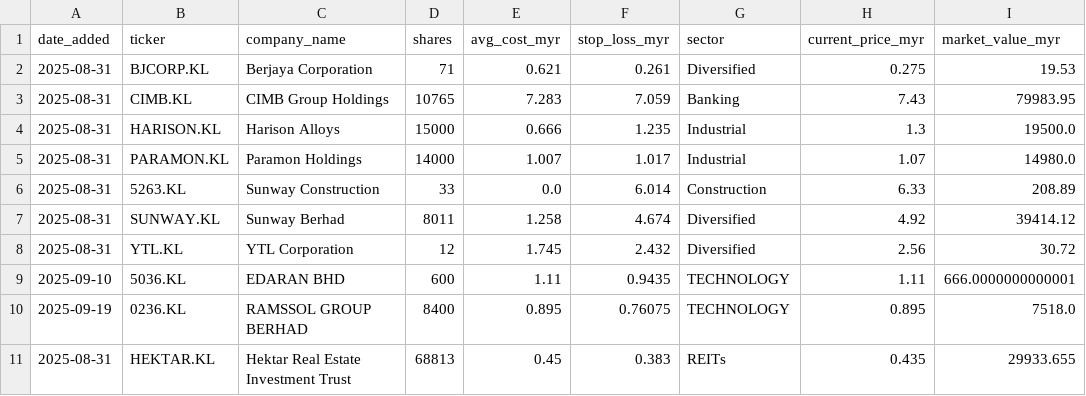
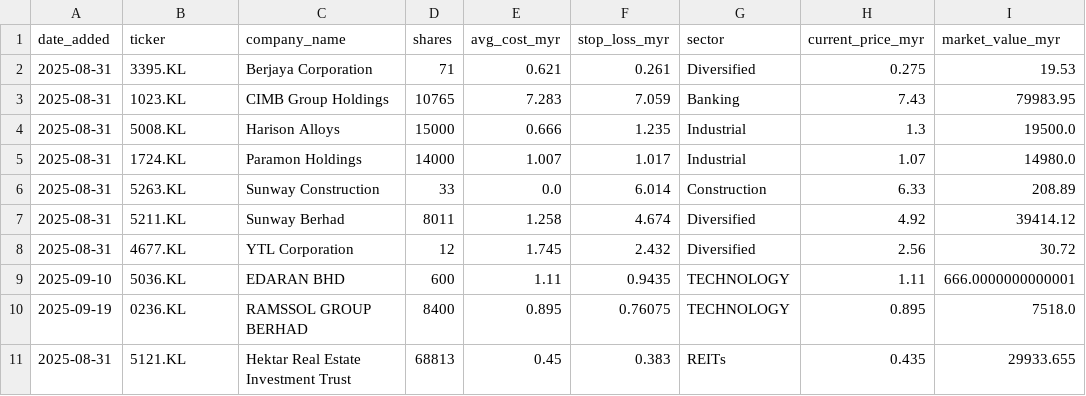
Before and after one commit to kosiew/ChatGPT-Micro-Cap-Experiment, a CSV file: KLSE_System/klse_portfolio.csv, drawn as a sheet.

Commit message:
update portfolio with numeric codes

```diff
--- a/KLSE_System/klse_portfolio.csv
+++ b/KLSE_System/klse_portfolio.csv
@@ -1,11 +1,11 @@
 date_added,ticker,company_name,shares,avg_cost_myr,stop_loss_myr,sector,current_price_myr,market_value_myr
-2025-08-31,BJCORP.KL,Berjaya Corporation,71,0.621,0.261,Diversified,0.275,19.53
-2025-08-31,CIMB.KL,CIMB Group Holdings,10765,7.283,7.059,Banking,7.43,79983.95
-2025-08-31,HARISON.KL,Harison Alloys,15000,0.666,1.235,Industrial,1.3,19500.0
-2025-08-31,PARAMON.KL,Paramon Holdings,14000,1.007,1.017,Industrial,1.07,14980.0
+2025-08-31,3395.KL,Berjaya Corporation,71,0.621,0.261,Diversified,0.275,19.53
+2025-08-31,1023.KL,CIMB Group Holdings,10765,7.283,7.059,Banking,7.43,79983.95
+2025-08-31,5008.KL,Harison Alloys,15000,0.666,1.235,Industrial,1.3,19500.0
+2025-08-31,1724.KL,Paramon Holdings,14000,1.007,1.017,Industrial,1.07,14980.0
 2025-08-31,5263.KL,Sunway Construction,33,0.0,6.014,Construction,6.33,208.89
-2025-08-31,SUNWAY.KL,Sunway Berhad,8011,1.258,4.674,Diversified,4.92,39414.12
-2025-08-31,YTL.KL,YTL Corporation,12,1.745,2.432,Diversified,2.56,30.72
+2025-08-31,5211.KL,Sunway Berhad,8011,1.258,4.674,Diversified,4.92,39414.12
+2025-08-31,4677.KL,YTL Corporation,12,1.745,2.432,Diversified,2.56,30.72
 2025-09-10,5036.KL,EDARAN BHD,600,1.11,0.9435,TECHNOLOGY,1.11,666.0000000000001
 2025-09-19,0236.KL,RAMSSOL GROUP BERHAD,8400,0.895,0.76075,TECHNOLOGY,0.895,7518.0
-2025-08-31,HEKTAR.KL,Hektar Real Estate Investment Trust,68813,0.45,0.383,REITs,0.435,29933.655
+2025-08-31,5121.KL,Hektar Real Estate Investment Trust,68813,0.45,0.383,REITs,0.435,29933.655
```
